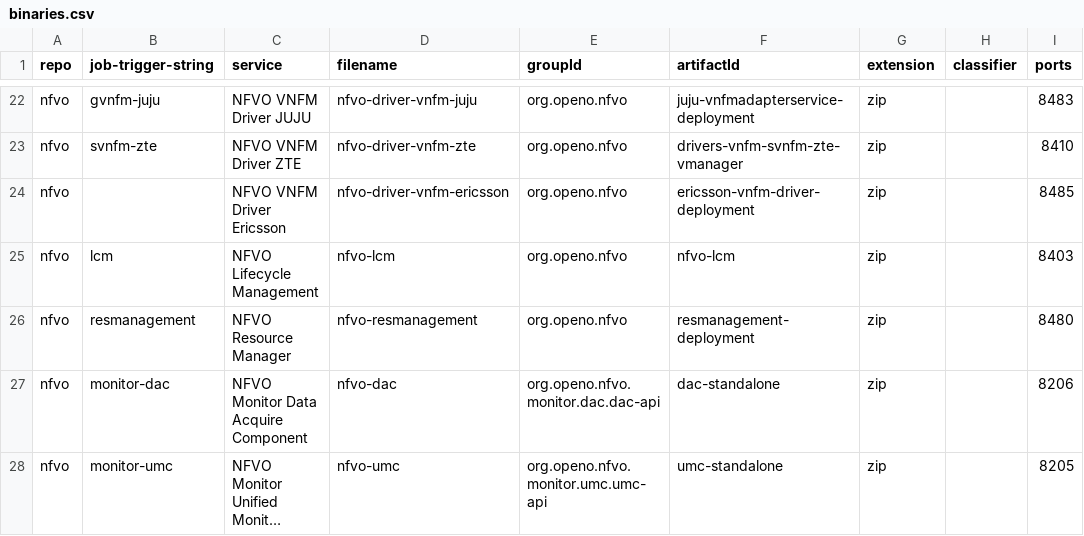
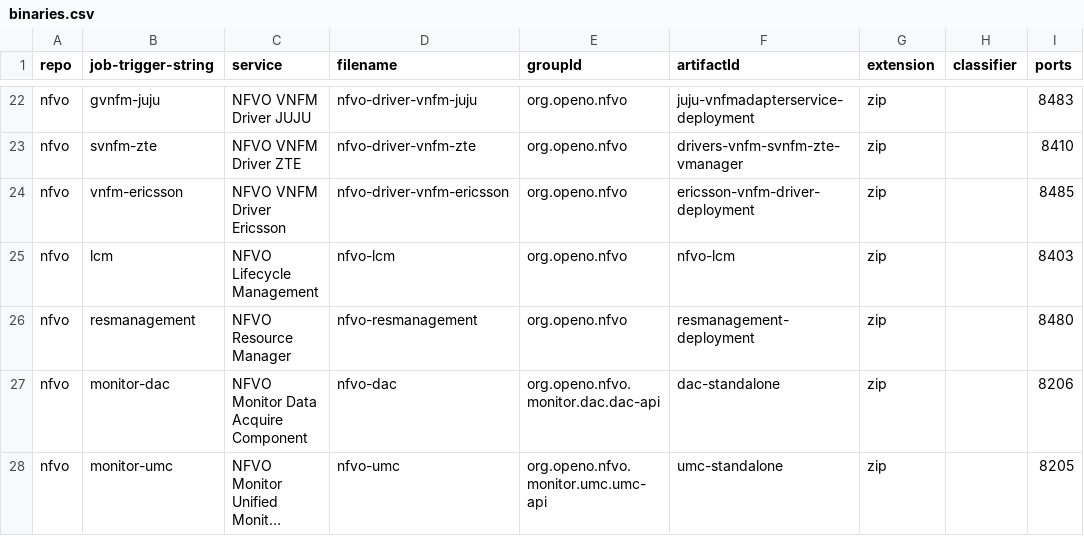
Before and after one commit to open-o/integration, a CSV file: autorelease/binaries.csv, drawn as a sheet; only a part is shown, gaps mark what is left out; long unchanged cells end in …; the diff names each change by its address in the sheet, - before the commit and + after, or states it on an @@ line.

Commit message:
Docker img info for E/// vnfm driver
Change-Id: Ic357ef0e9736ef2f7b3da26e373c2a2df97b0836
Issue-Id: INT-215
Signed-off-by: Gary Wu <gary.i.wu@huawei.com>

```diff
--- a/autorelease/binaries.csv
+++ b/autorelease/binaries.csv
-B24 (job-trigger-string): (empty)
+B24 (job-trigger-string): vnfm-ericsson
```
